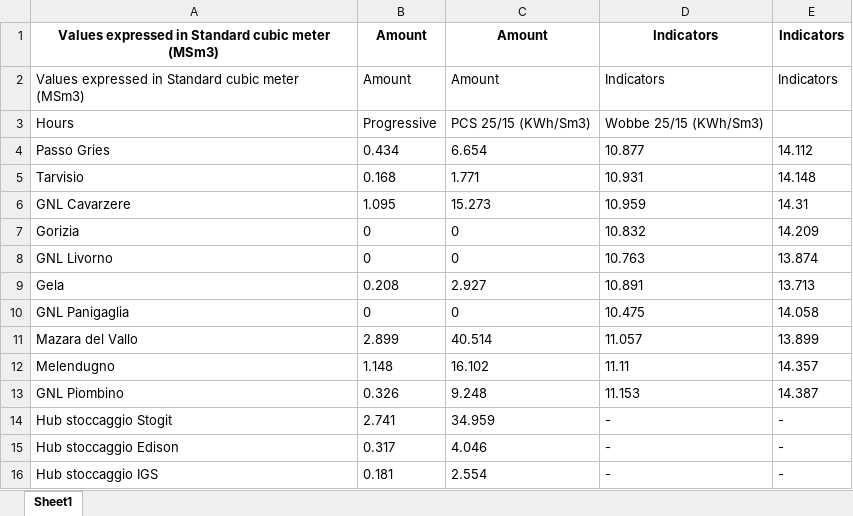
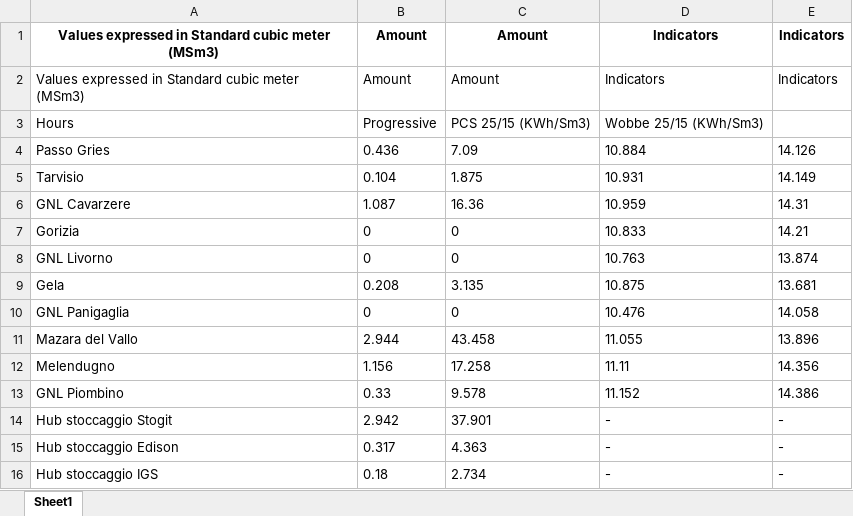
Before and after one commit to nayan-khemka/extractdata, an Excel workbook: snam_table.xlsx, sheet Sheet1, drawn as a sheet; values as stored, in another font and other column widths than the file's, no borders; removed rows and columns are numbered as before the commit, all else as after; the diff names each change by its address in the sheet, - before the commit and + after, or states it on an @@ line.

```diff
--- a/snam_table.xlsx (sheet Sheet1)
+++ b/snam_table.xlsx (sheet Sheet1)
-row 4: Passo Gries | 0.434 | 6.654 | 10.877 | 14.112
+row 4: Passo Gries | 0.436 | 7.09 | 10.884 | 14.126
-B5: 0.168
+B5: 0.104
-C5: 1.771
+C5: 1.875
-E5: 14.148
+E5: 14.149
-B6: 1.095
+B6: 1.087
-C6: 15.273
+C6: 16.36
-D7: 10.832
+D7: 10.833
-E7: 14.209
+E7: 14.21
-C9: 2.927
+C9: 3.135
-D9: 10.891
+D9: 10.875
-E9: 13.713
+E9: 13.681
-D10: 10.475
+D10: 10.476
-row 11: Mazara del Vallo | 2.899 | 40.514 | 11.057 | 13.899
+row 11: Mazara del Vallo | 2.944 | 43.458 | 11.055 | 13.896
-B12: 1.148
+B12: 1.156
-C12: 16.102
+C12: 17.258
-E12: 14.357
+E12: 14.356
-row 13: GNL Piombino | 0.326 | 9.248 | 11.153 | 14.387
+row 13: GNL Piombino | 0.33 | 9.578 | 11.152 | 14.386
-B14: 2.741
+B14: 2.942
-C14: 34.959
+C14: 37.901
-C15: 4.046
+C15: 4.363
-B16: 0.181
+B16: 0.18
-C16: 2.554
+C16: 2.734
```
